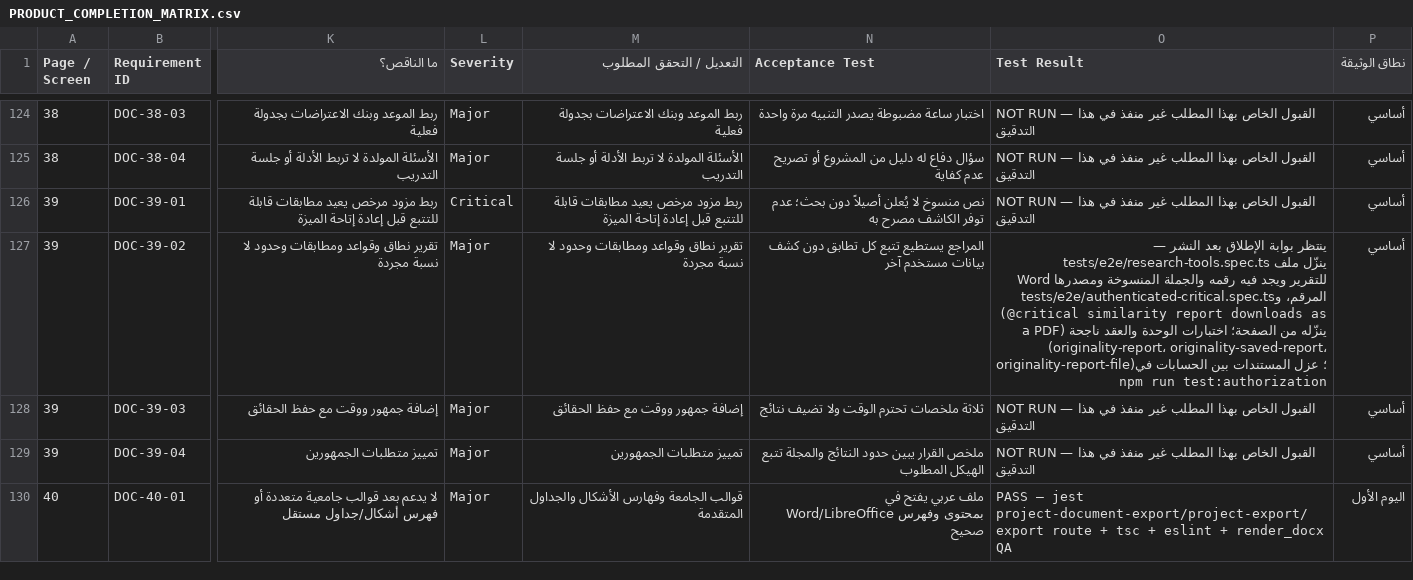
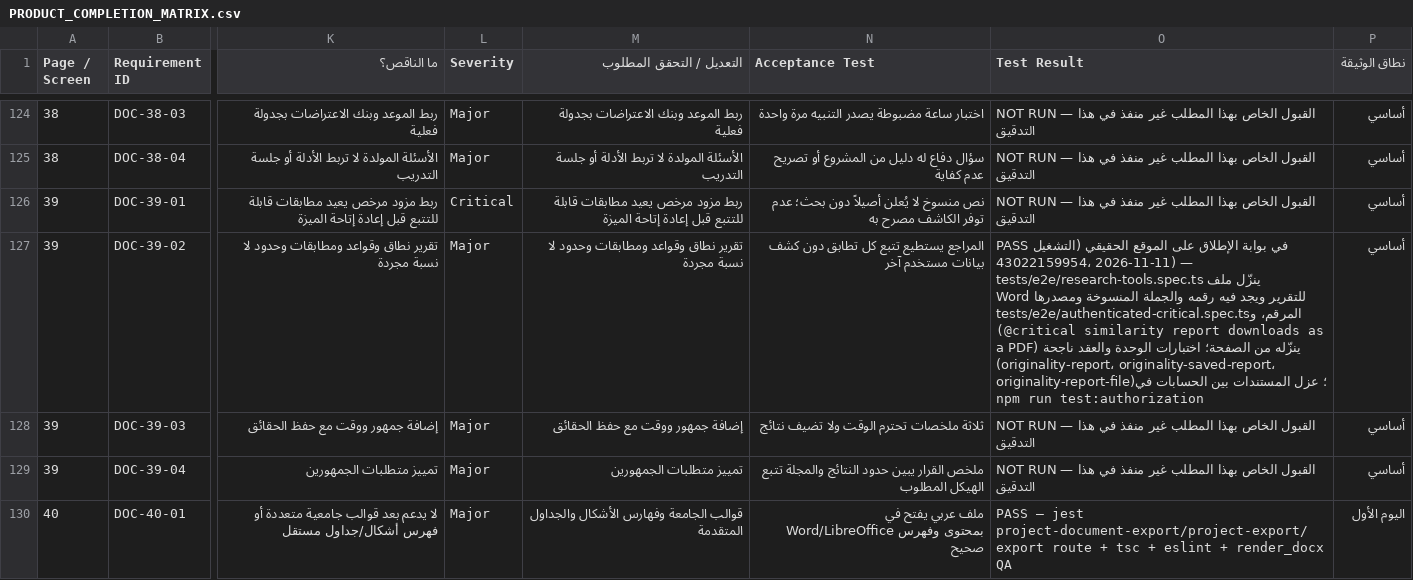
Before and after one commit to wahaaico-ui/waha-ai, a CSV file: docs/architecture/PRODUCT_COMPLETION_MATRIX.csv, drawn as a sheet; only a part is shown, gaps mark what is left out; the diff names each change by its address in the sheet, - before the commit and + after, or states it on an @@ line.

```diff
--- a/docs/architecture/PRODUCT_COMPLETION_MATRIX.csv
+++ b/docs/architecture/PRODUCT_COMPLETION_MATRIX.csv
-O127 (Test Result): ينتظر بوابة الإطلاق بعد النشر — tests/e2e/research-tools.spec.ts…
+O127 (Test Result): PASS في بوابة الإطلاق على الموقع الحقيقي (التشغيل 43022159954، 2026-11-11) — tests/e2e/research-tools.spec.ts…
```
Also changed, not shown: 1 other file.
